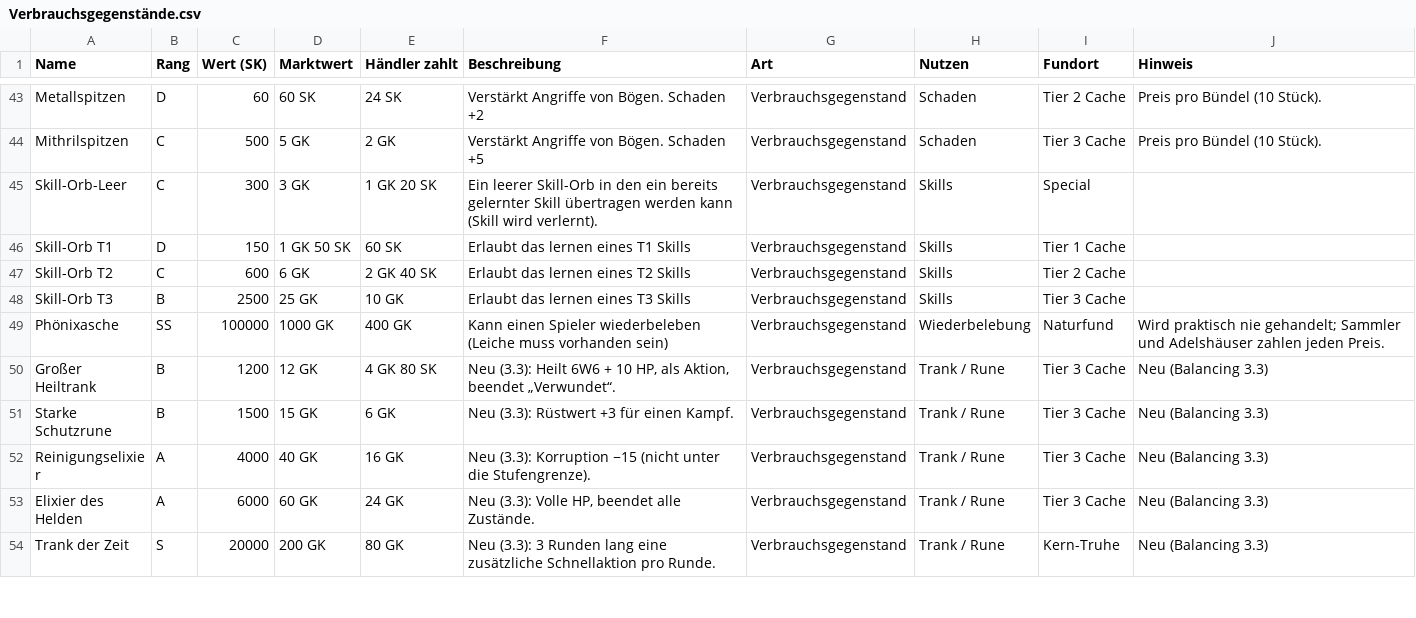
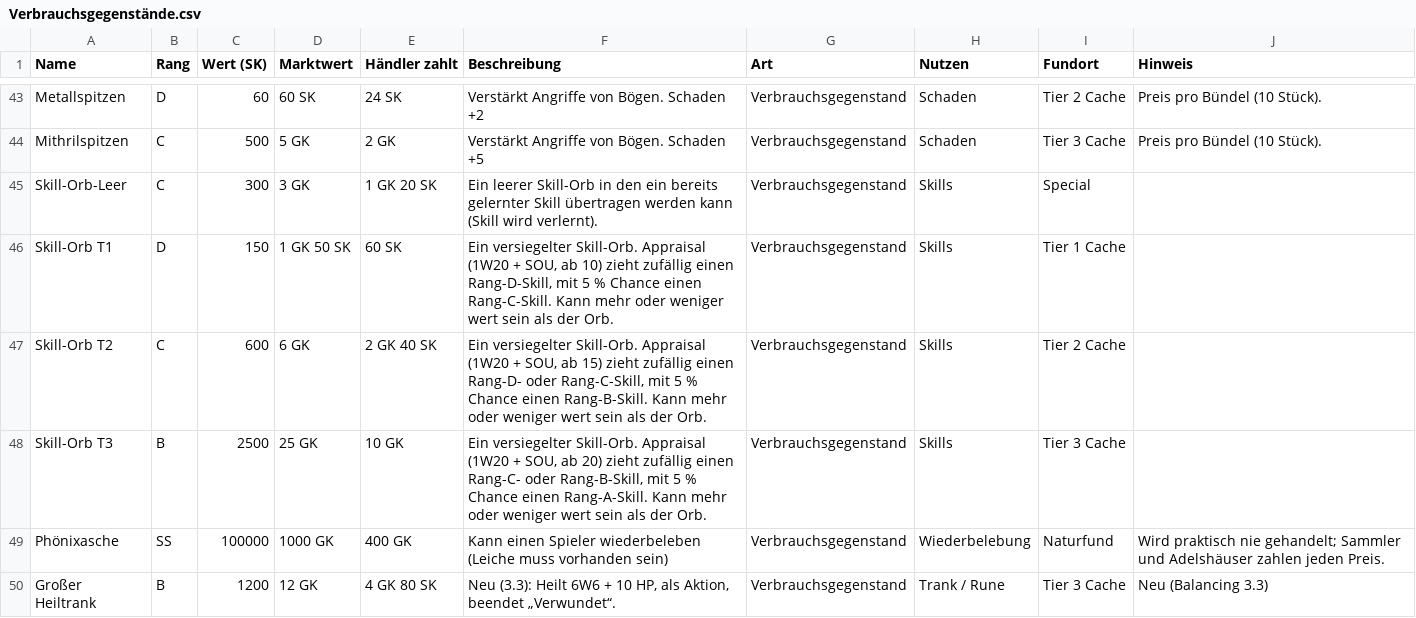
Before and after one commit to Blueyoshi7/hope-lies-within-2, a CSV file: docs/regeln/Verbrauchsgegenstände.csv, drawn as a sheet; only a part is shown, gaps mark what is left out; the shorter side is filled out with more unchanged rows.

```diff
--- a/docs/regeln/Verbrauchsgegenstände.csv
+++ b/docs/regeln/Verbrauchsgegenstände.csv
@@ -45,5 +45,5 @@ Mithrilspitzen;C;500;5 GK;2 GK;Verstärkt Angriffe von Bögen. Schaden +5;Verbra
 Skill-Orb-Leer;C;300;3 GK;1 GK 20 SK;Ein leerer Skill-Orb in den ein bereits gelernter Skill übertragen werden kann (Skill wird verlernt).;Verbrauchsgegenstand;Skills;Special;
-Skill-Orb T1;D;150;1 GK 50 SK;60 SK;Erlaubt das lernen eines T1 Skills;Verbrauchsgegenstand;Skills;Tier 1 Cache;
-Skill-Orb T2;C;600;6 GK;2 GK 40 SK;Erlaubt das lernen eines T2 Skills;Verbrauchsgegenstand;Skills;Tier 2 Cache;
-Skill-Orb T3;B;2500;25 GK;10 GK;Erlaubt das lernen eines T3 Skills;Verbrauchsgegenstand;Skills;Tier 3 Cache;
+Skill-Orb T1;D;150;1 GK 50 SK;60 SK;Ein versiegelter Skill-Orb. Appraisal (1W20 + SOU, ab 10) zieht zufällig einen Rang-D-Skill, mit 5 % Chance einen Rang-C-Skill. Kann mehr oder weniger wert sein als der Orb.;Verbrauchsgegenstand;Skills;Tier 1 Cache;
+Skill-Orb T2;C;600;6 GK;2 GK 40 SK;Ein versiegelter Skill-Orb. Appraisal (1W20 + SOU, ab 15) zieht zufällig einen Rang-D- oder Rang-C-Skill, mit 5 % Chance einen Rang-B-Skill. Kann mehr oder weniger wert sein als der Orb.;Verbrauchsgegenstand;Skills;Tier 2 Cache;
+Skill-Orb T3;B;2500;25 GK;10 GK;Ein versiegelter Skill-Orb. Appraisal (1W20 + SOU, ab 20) zieht zufällig einen Rang-C- oder Rang-B-Skill, mit 5 % Chance einen Rang-A-Skill. Kann mehr oder weniger wert sein als der Orb.;Verbrauchsgegenstand;Skills;Tier 3 Cache;
 Phönixasche;SS;100000;1000 GK;400 GK;Kann einen Spieler wiederbeleben (Leiche muss vorhanden sein);Verbrauchsgegenstand;Wiederbelebung;Naturfund;"Wird praktisch nie gehandelt; Sammler und Adelshäuser zahlen jeden Preis."
```
Also changed, not shown: docs/regeln/Klassen-Skills.csv, docs/regeln/Punktesystem.csv, 12 other files.
